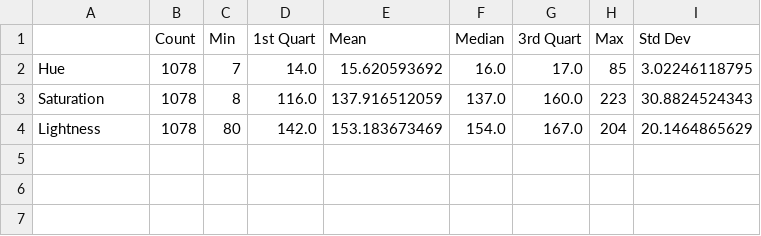
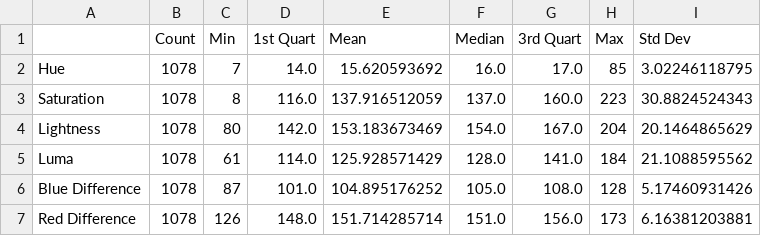
Before and after one commit to ant3017/euro-coin-classifier, a CSV file: reports/2e.csv, drawn as a sheet; the diff names each change by its address in the sheet, - before the commit and + after, or states it on an @@ line.

Commit message:
Update reports

```diff
--- a/reports/2e.csv
+++ b/reports/2e.csv
+row 5: Luma | 1078 | 61 | 114.0 | 125.928571429 | 128.0 | 141.0 | 184 | 21.1088595562
+row 6: Blue Difference | 1078 | 87 | 101.0 | 104.895176252 | 105.0 | 108.0 | 128 | 5.17460931426
+row 7: Red Difference | 1078 | 126 | 148.0 | 151.714285714 | 151.0 | 156.0 | 173 | 6.16381203881
```
Also changed, not shown: reports/1e.csv, reports/20c.csv, 7 other files.
